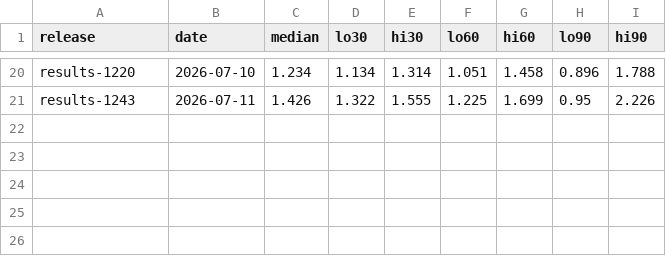
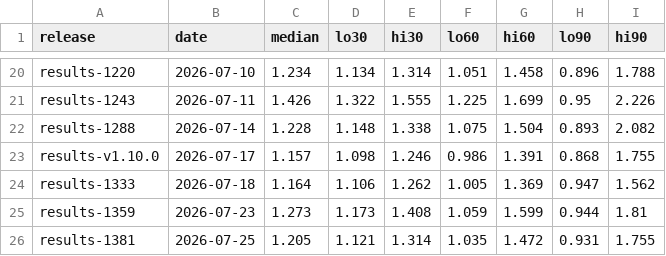
Before and after one commit to epiforecasts/BVDOutbreakSize, a CSV file: data/rt_by_release.csv, drawn as a sheet; only a part is shown, gaps mark what is left out; the diff names each change by its address in the sheet, - before the commit and + after, or states it on an @@ line.

Commit message:
data: regenerate scoring and per-release artefacts
Regenerate via `julia --project=scripts scripts/score_releases.jl`
after the column renaming, baseline-vintage and baseline-shape fixes:
rescores every release's archived forecast draws, no model refit.

- data/forecast_scores.csv, data/forecast_scores_frozen.csv: the
  `log_rel_skill_to_baseline` column is renamed to
  `log_rel_to_baseline`; values change under the new vintage-honest,
  iterated-random-walk baseline.
- data/forecast_overlay.csv, data/forecast_overlay_frozen.csv: overlay
  rows regenerated to match.
- data/rt_by_release.csv: 25 release R_T summaries (was 20), now that
  `rt_state.log_R0` is read alongside R_T for releases that carry it.
- data/rt_by_release_by_stream.csv, data/size_by_release_by_stream.csv:
  14 per-stream rows each (was header-only), now that per-dataset
  releases are picked up.
- data/r0_by_release.csv (new): 2 per-release R0 summaries, for
  releases whose posterior draws carry `rt_state.log_R0`.

```diff
--- a/data/rt_by_release.csv
+++ b/data/rt_by_release.csv
+row 22: results-1288 | 2026-07-14 | 1.228 | 1.148 | 1.338 | 1.075 | 1.504 | 0.893 | 2.082
+row 23: results-v1.10.0 | 2026-07-17 | 1.157 | 1.098 | 1.246 | 0.986 | 1.391 | 0.868 | 1.755
+row 24: results-1333 | 2026-07-18 | 1.164 | 1.106 | 1.262 | 1.005 | 1.369 | 0.947 | 1.562
+row 25: results-1359 | 2026-07-23 | 1.273 | 1.173 | 1.408 | 1.059 | 1.599 | 0.944 | 1.81
+row 26: results-1381 | 2026-07-25 | 1.205 | 1.121 | 1.314 | 1.035 | 1.472 | 0.931 | 1.755
```
Also changed, not shown: 7 other files.
